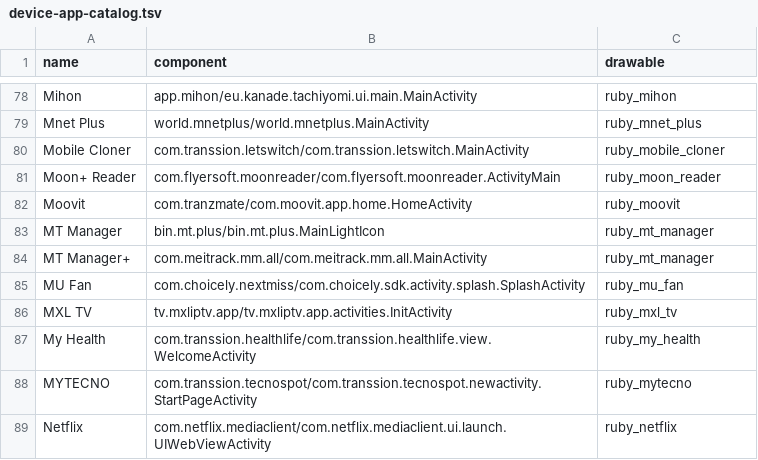
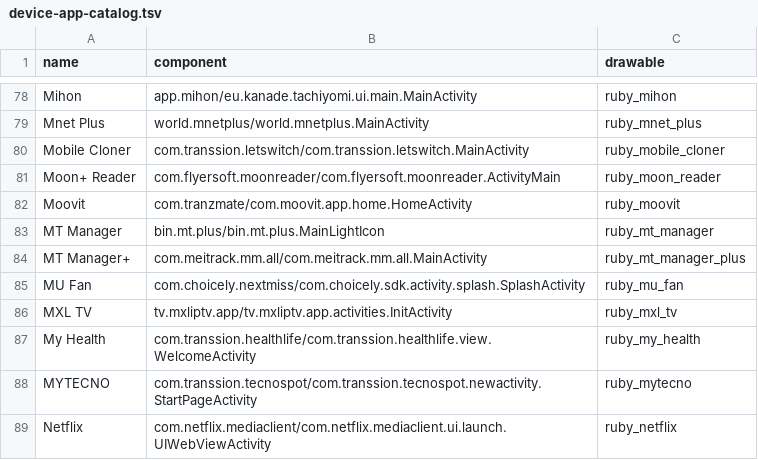
Before and after one commit to luisequeira612-commits/jennie-ruby, a TSV file: device-app-catalog.tsv, drawn as a sheet; only a part is shown, gaps mark what is left out.

Commit message:
Give MT Manager+ its own Ruby icon mapping

```diff
--- a/device-app-catalog.tsv
+++ b/device-app-catalog.tsv
@@ -83,3 +83,3 @@ Moovit	com.tranzmate/com.moovit.app.home.HomeActivity	ruby_moovit
 MT Manager	bin.mt.plus/bin.mt.plus.MainLightIcon	ruby_mt_manager
-MT Manager+	com.meitrack.mm.all/com.meitrack.mm.all.MainActivity	ruby_mt_manager
+MT Manager+	com.meitrack.mm.all/com.meitrack.mm.all.MainActivity	ruby_mt_manager_plus
 MU Fan	com.choicely.nextmiss/com.choicely.sdk.activity.splash.SplashActivity	ruby_mu_fan
```
